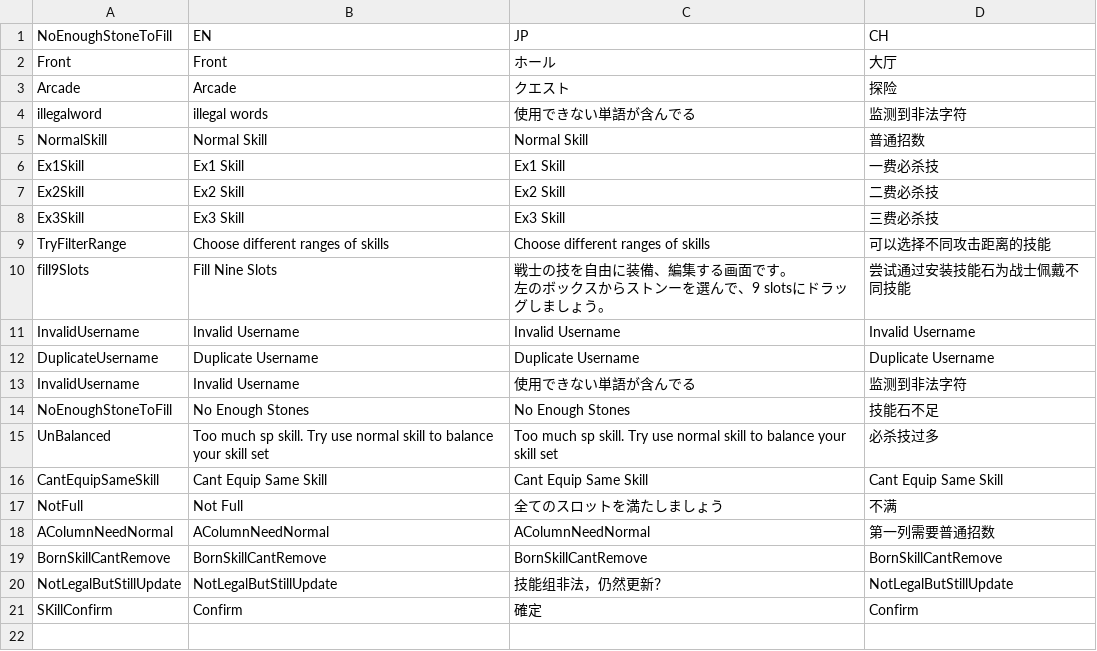
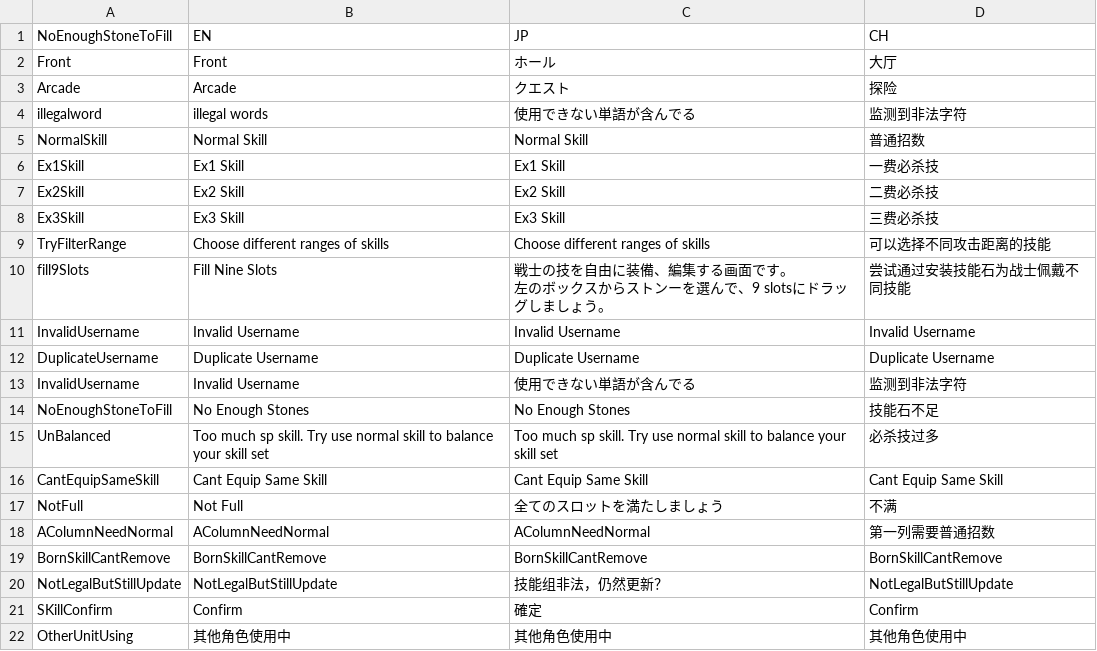
Before and after one commit to bodacheng/MComat, a CSV file: Assets/Resources/Account/LanguageCode.csv, drawn as a sheet; the diff names each change by its address in the sheet, - before the commit and + after, or states it on an @@ line.

```diff
--- a/Assets/Resources/Account/LanguageCode.csv
+++ b/Assets/Resources/Account/LanguageCode.csv
+row 22: OtherUnitUsing | 其他角色使用中 | 其他角色使用中 | 其他角色使用中
```
Also changed, not shown: 4 other files.
